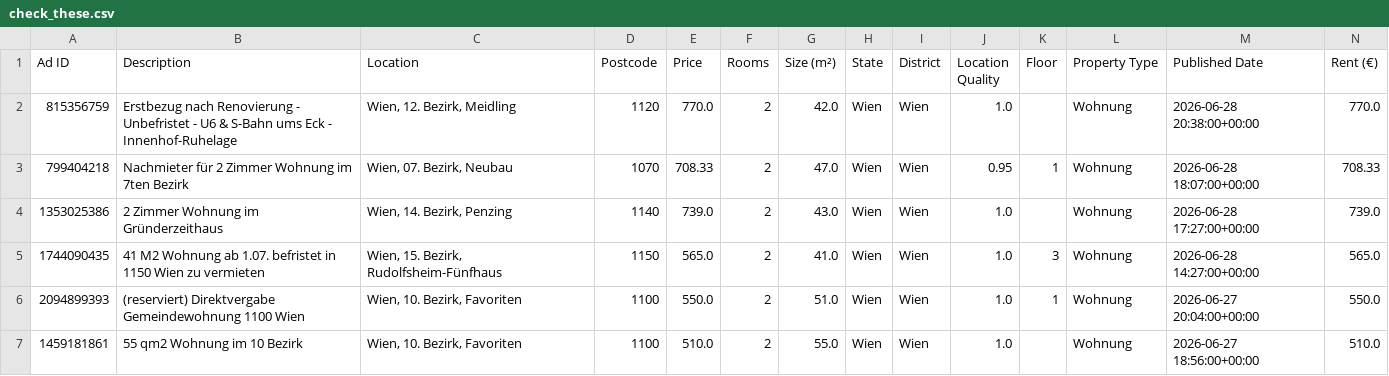
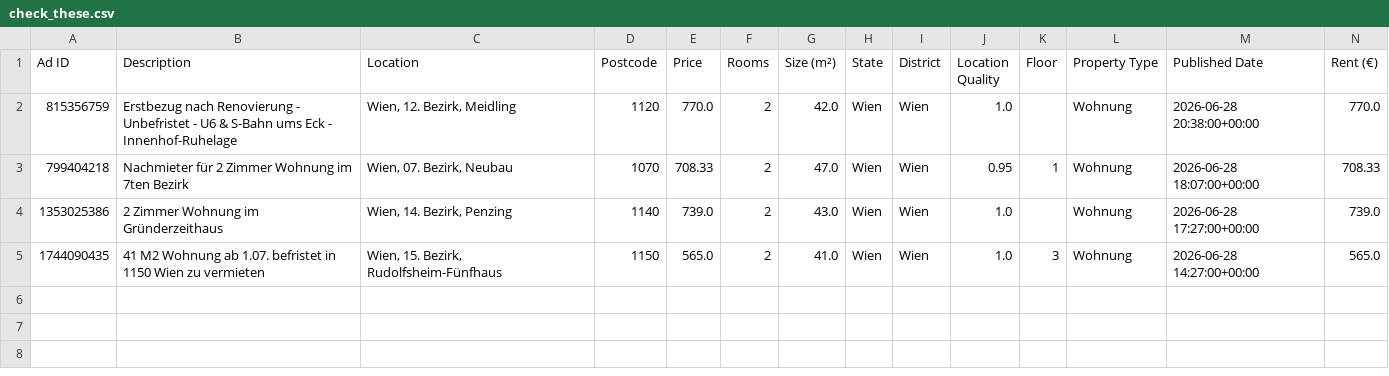
Before and after one commit to AthomsG/renting-in-vienna, a CSV file: check_these.csv, drawn as a sheet; only a part is shown; rows hold the shown columns only; the diff names each change by its address in the sheet, - before the commit and + after, or states it on an @@ line.

```diff
--- a/check_these.csv
+++ b/check_these.csv
-row 6: 2094899393 | (reserviert) Direktvergabe Gemeindewohnung 1100 Wien | Wien, 10. Bezirk, Favoriten | 1100 | 550.0 | 2 | 51.0 | Wien | Wien | 1.0 | 1 | Wohnung | 2026-06-27 20:04:00+00:00 | 550.0
-row 7: 1459181861 | 55 qm2 Wohnung im 10 Bezirk | Wien, 10. Bezirk, Favoriten | 1100 | 510.0 | 2 | 55.0 | Wien | Wien | 1.0 |  | Wohnung | 2026-06-27 18:56:00+00:00 | 510.0
```
Also changed, not shown: 2 other files.
